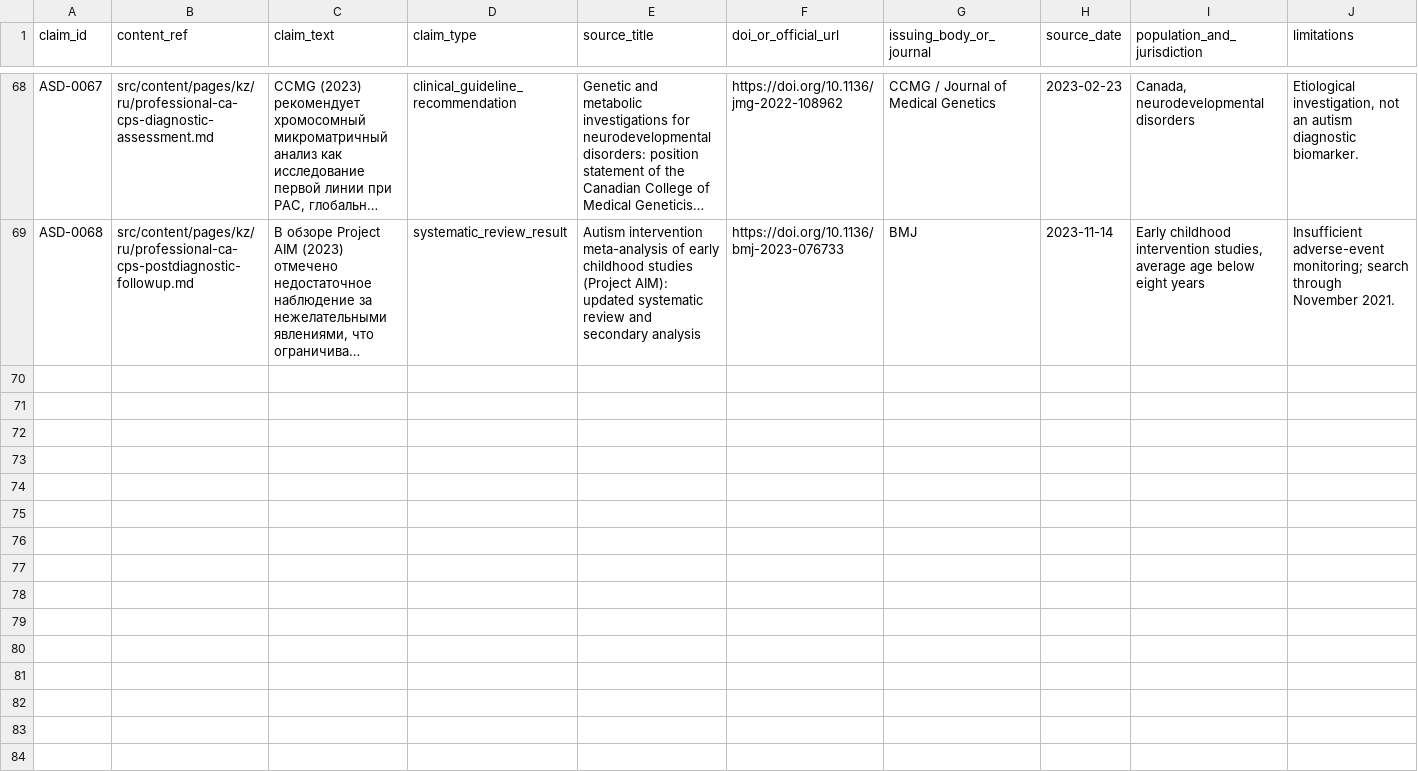
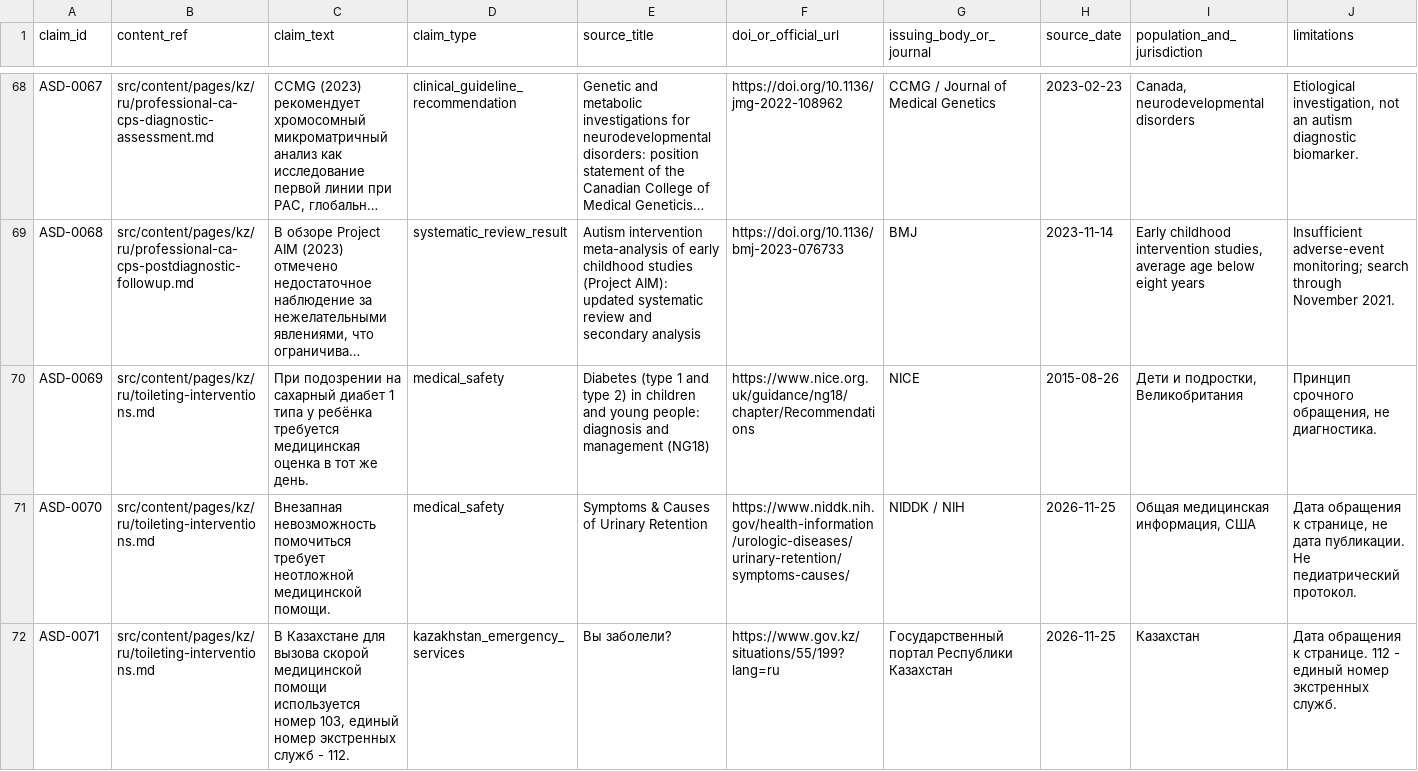
Before and after one commit to Ruslan-Kurmashev/central-asia-autism-hub, a CSV file: docs/evidence/claims-register.csv, drawn as a sheet; only a part is shown, gaps mark what is left out; long unchanged cells end in …; rows hold the shown columns only; the diff names each change by its address in the sheet, - before the commit and + after, or states it on an @@ line.

Commit message:
Publish approved toileting skills article and medical safety evidence

```diff
--- a/docs/evidence/claims-register.csv
+++ b/docs/evidence/claims-register.csv
+row 70: ASD-0069 | src/content/pages/kz/ru/toileting-interventions.md | При подозрении на сахарный диабет 1 типа у ребёнка требуется медицинская оценка в тот же день. | medical_safety | Diabetes (type 1 and type 2) in children and young people: diagnosis and management (NG18) | https://www.nice.org.uk/guidance/ng18/chapter/Recommendations | NICE | 2015-08-26 | Дети и подростки, Великобритания | Принцип срочного обращения, не диагностика.
+row 71: ASD-0070 | src/content/pages/kz/ru/toileting-interventions.md | Внезапная невозможность помочиться требует неотложной медицинской помощи. | medical_safety | Symptoms & Causes of Urinary Retention | https://www.niddk.nih.gov/health-information/urologic-diseases/urinary-retention/symptoms-causes/ | NIDDK / NIH | 2026-11-25 | Общая медицинская информация, США | Дата обращения к странице, не дата публикации. Не педиатрический протокол.
+row 72: ASD-0071 | src/content/pages/kz/ru/toileting-interventions.md | В Казахстане для вызова скорой медицинской помощи используется номер 103, единый номер экстренных служб - 112. | kazakhstan_emergency_services | Вы заболели? | https://www.gov.kz/situations/55/199?lang=ru | Государственный портал Республики Казахстан | 2026-11-25 | Казахстан | Дата обращения к странице. 112 - единый номер экстренных служб.
```
Also changed, not shown: 1 other file.
